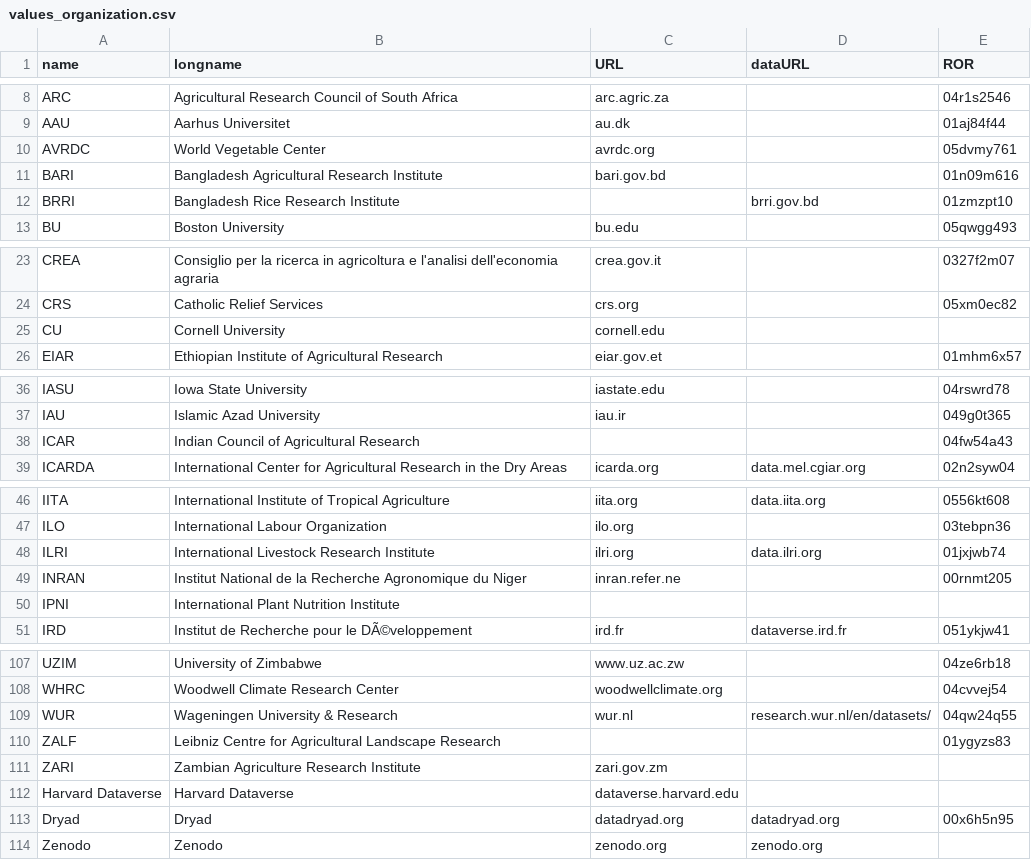
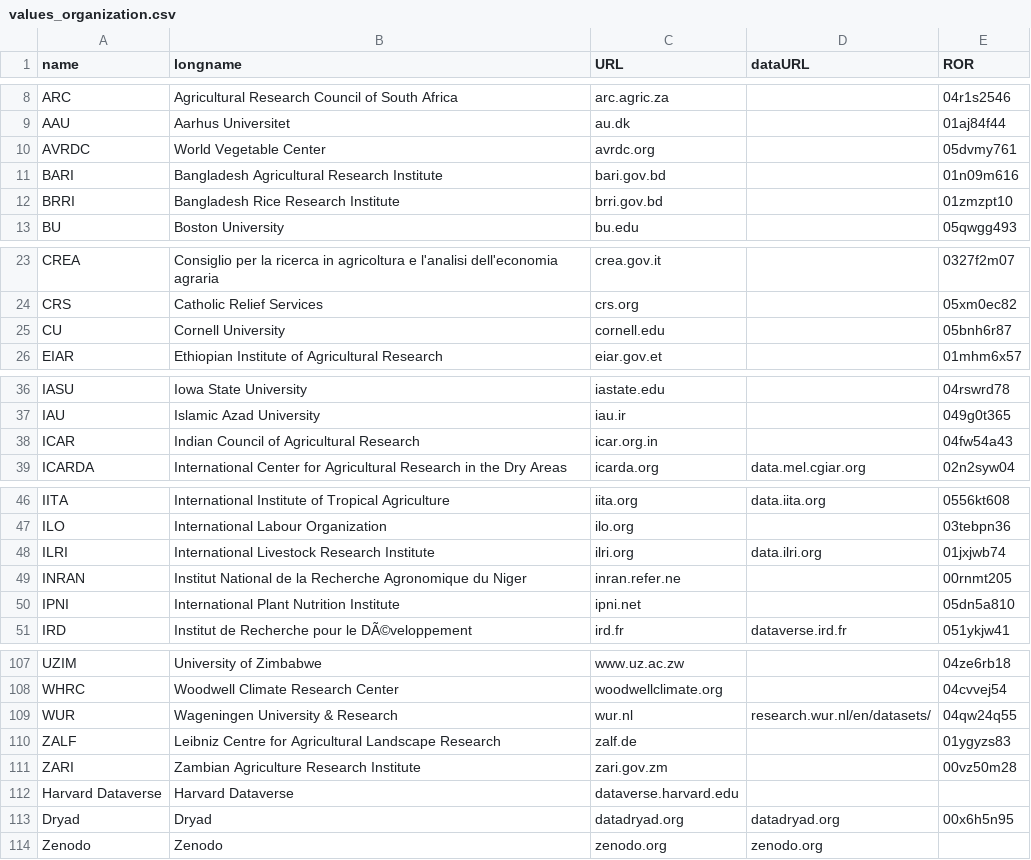
Before and after one commit to controvoc/terminag, a CSV file: values/values_organization.csv, drawn as a sheet; only a part is shown, gaps mark what is left out; the diff covers the shown part only.

```diff
--- a/values/values_organization.csv
+++ b/values/values_organization.csv
@@ -11,3 +11,3 @@ AVRDC,World Vegetable Center,avrdc.org,,05dvmy761
 BARI,Bangladesh Agricultural Research Institute,bari.gov.bd,,01n09m616
-BRRI,Bangladesh Rice Research Institute,,brri.gov.bd,01zmzpt10
+BRRI,Bangladesh Rice Research Institute,brri.gov.bd,,01zmzpt10
 BU,Boston University,bu.edu,,05qwgg493
@@ -24,3 +24,3 @@ CREA,Consiglio per la ricerca in agricoltura e l'analisi dell'economia agraria,c
 CRS,Catholic Relief Services,crs.org,,05xm0ec82
-CU,Cornell University,cornell.edu,,
+CU,Cornell University,cornell.edu,,05bnh6r87
 EIAR,Ethiopian Institute of Agricultural Research,eiar.gov.et,,01mhm6x57
@@ -37,3 +37,3 @@ IASU,Iowa State University,iastate.edu,,04rswrd78
 IAU,Islamic Azad University,iau.ir,,049g0t365
-ICAR,Indian Council of Agricultural Research,,,04fw54a43
+ICAR,Indian Council of Agricultural Research,icar.org.in,,04fw54a43
 ICARDA,International Center for Agricultural Research in the Dry Areas,icarda.org,data.mel.cgiar.org,02n2syw04
@@ -49,3 +49,3 @@ ILRI,International Livestock Research Institute,ilri.org,data.ilri.org,01jxjwb74
 INRAN,Institut National de la Recherche Agronomique du Niger,inran.refer.ne,,00rnmt205
-IPNI,International Plant Nutrition Institute,,,
+IPNI,International Plant Nutrition Institute,ipni.net,,05dn5a810
 IRD,Institut de Recherche pour le DÃ©veloppement,ird.fr,dataverse.ird.fr,051ykjw41
@@ -109,4 +109,4 @@ WHRC,Woodwell Climate Research Center,woodwellclimate.org,,04cvvej54
 WUR,Wageningen University & Research,wur.nl,research.wur.nl/en/datasets/,04qw24q55
-ZALF,Leibniz Centre for Agricultural Landscape Research,,,01ygyzs83
-ZARI,Zambian Agriculture Research Institute,zari.gov.zm,,
+ZALF,Leibniz Centre for Agricultural Landscape Research,zalf.de,,01ygyzs83
+ZARI,Zambian Agriculture Research Institute,zari.gov.zm,,00vz50m28
 Harvard Dataverse,Harvard Dataverse,dataverse.harvard.edu,,
```
Also changed, not shown: 2 edited cells elsewhere in this file.
